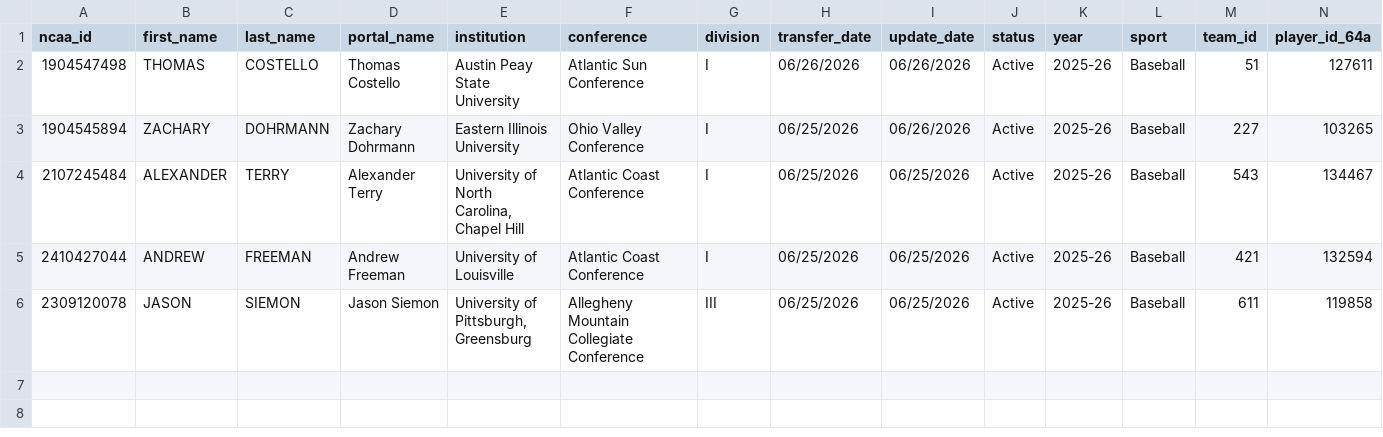
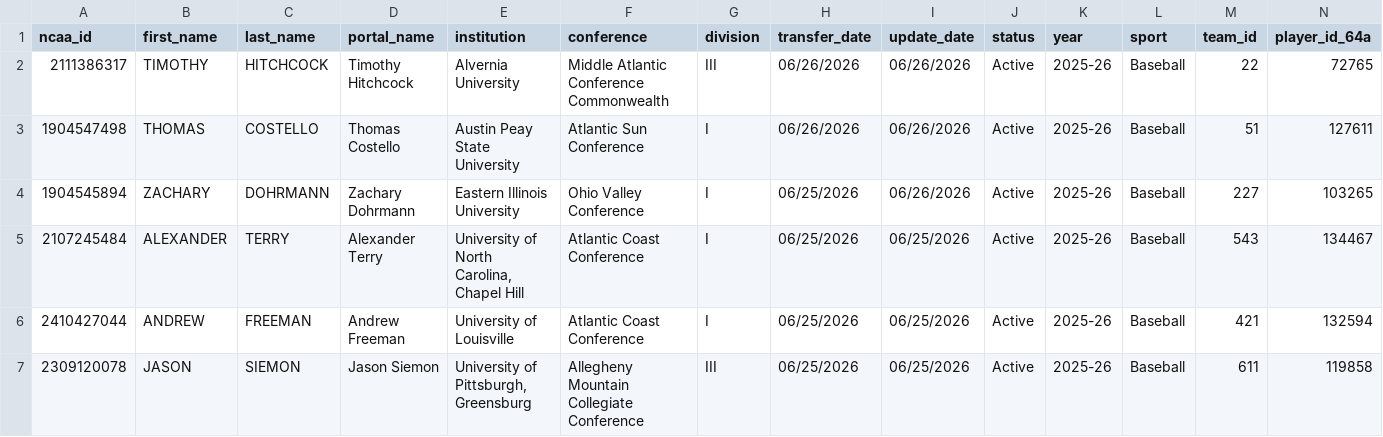
Before and after one commit to JasonR64A/chart-builder, a CSV file: data/portal/needs_review_baseball.csv, drawn as a sheet; only a part is shown; rows hold the shown columns only; the diff names each change by its address in the sheet, - before the commit and + after, or states it on an @@ line.

```diff
--- a/data/portal/needs_review_baseball.csv
+++ b/data/portal/needs_review_baseball.csv
+row 2: 2111386317 | TIMOTHY | HITCHCOCK | Timothy Hitchcock | Alvernia University | Middle Atlantic Conference Commonwealth | III | 06/26/2026 | 06/26/2026 | Active | 2025-26 | Baseball | 22 | 72765
```
Also changed, not shown: data/portal/softball_matched.csv, data/portal_activities.csv, 12 other files.
